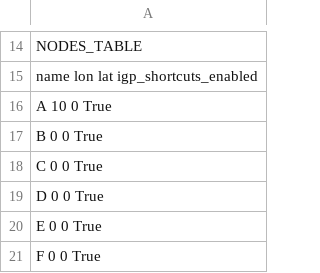
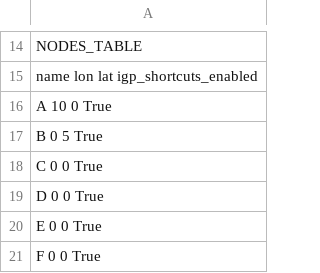
Before and after one commit to tim-fiola/network_traffic_modeler_py3, a CSV file: prototypes/igp_shortcuts_model_mult_lsps_in_path.csv, drawn as a sheet; only a part is shown, gaps mark what is left out.

Commit message:
fixed a bug in load_model_file that affected node uniqueness

```diff
--- a/prototypes/igp_shortcuts_model_mult_lsps_in_path.csv
+++ b/prototypes/igp_shortcuts_model_mult_lsps_in_path.csv
@@ -16,3 +16,3 @@ name	lon	lat igp_shortcuts_enabled
 A   10   0   True
-B   0   0   True
+B   0   5   True
 C   0   0   True
```
Also changed, not shown: 2 other files.
